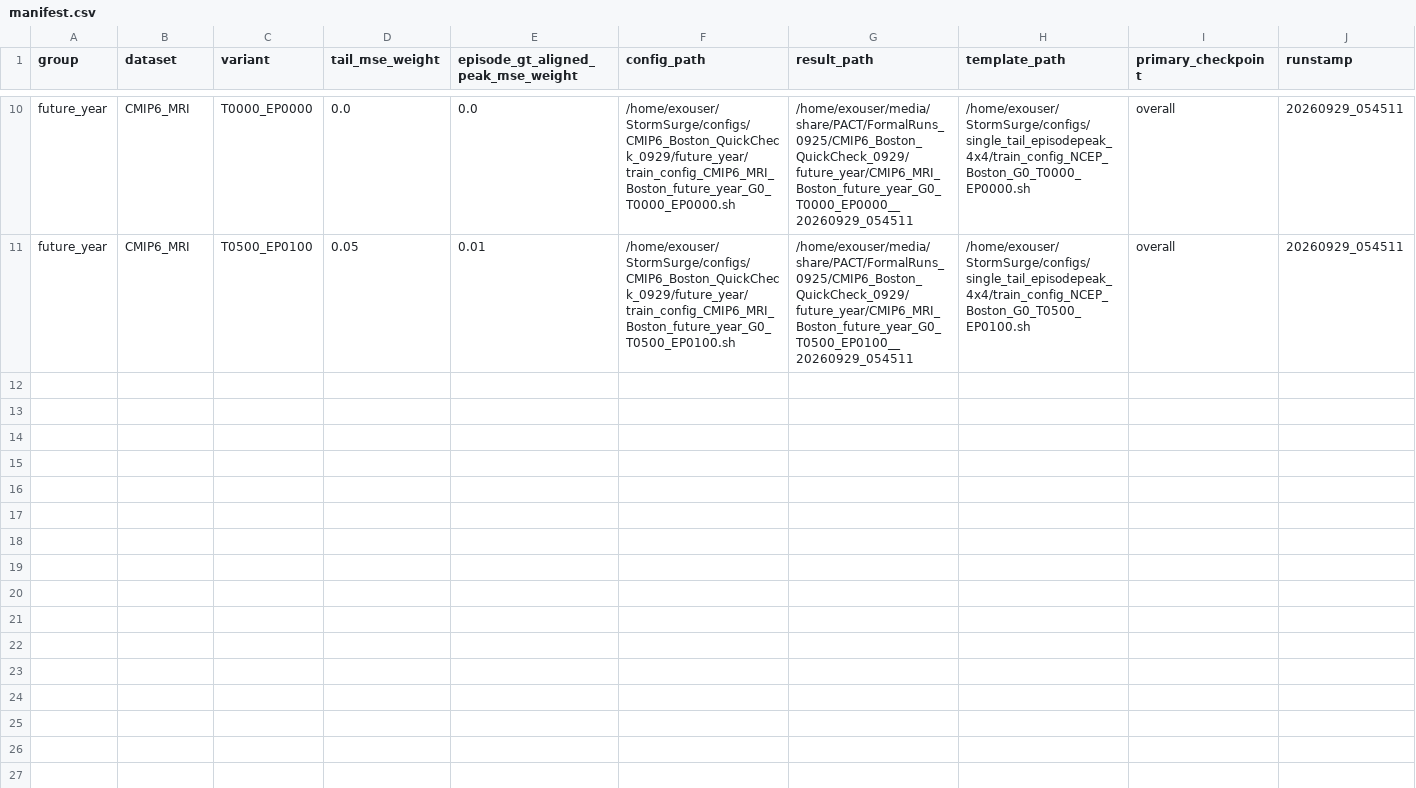
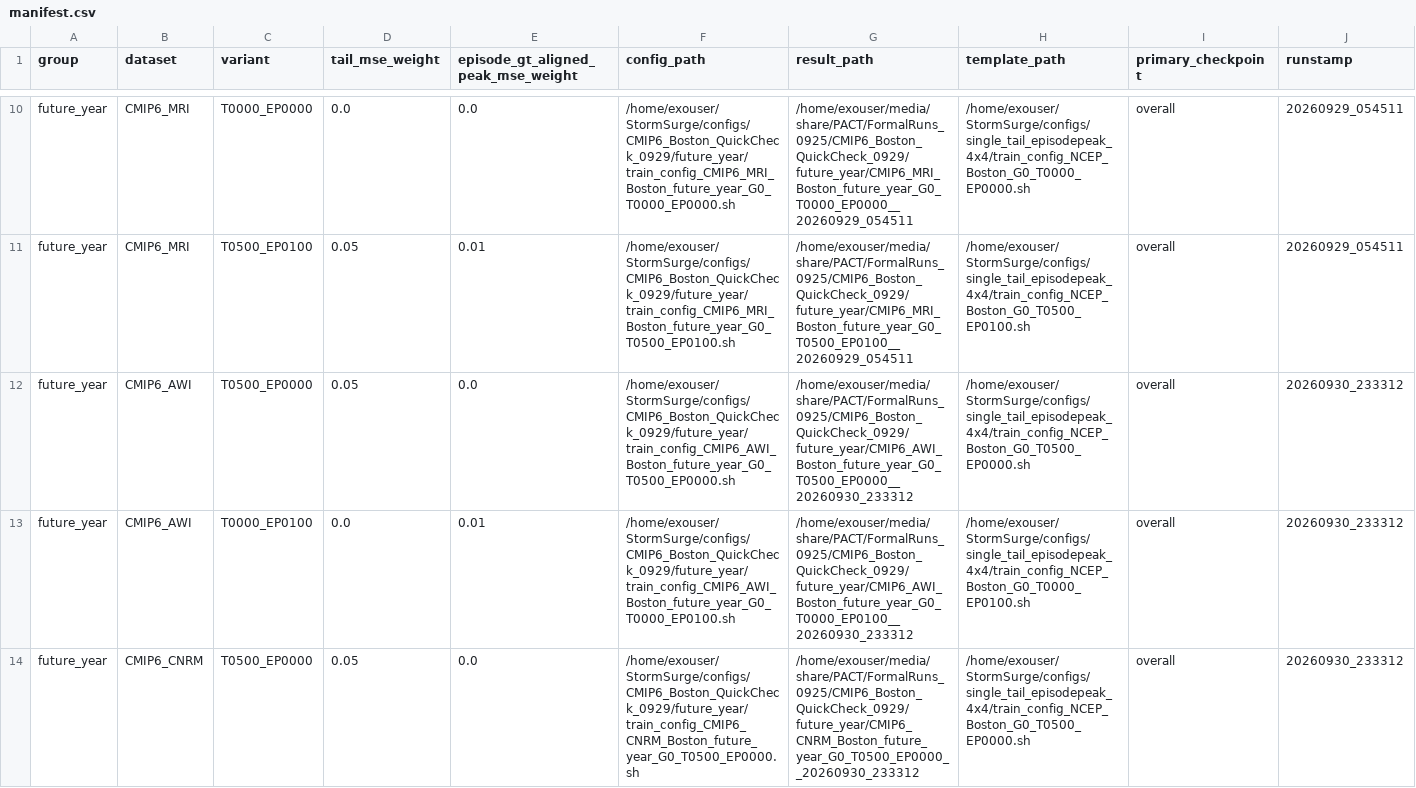
Before and after one commit to ZeshengLiu22/StormSurge, a CSV file: configs/CMIP6_Boston_QuickCheck_0929/future_year/manifest.csv, drawn as a sheet; only a part is shown, gaps mark what is left out; rows hold the shown columns only; the diff covers the shown part only; the diff names each change by its address in the sheet, - before the commit and + after, or states it on an @@ line.

Commit message:
Add Boston CMIP6 Tail Only and Peak Only ablations

```diff
--- a/configs/CMIP6_Boston_QuickCheck_0929/future_year/manifest.csv
+++ b/configs/CMIP6_Boston_QuickCheck_0929/future_year/manifest.csv
+row 12: future_year | CMIP6_AWI | T0500_EP0000 | 0.05 | 0.0 | /home/exouser/StormSurge/configs/CMIP6_Boston_QuickCheck_0929/future_year/train_config_CMIP6_AWI_Boston_future_year_G0_T0500_EP0000.sh | /home/exouser/media/share/PACT/FormalRuns_0925/CMIP6_Boston_QuickCheck_0929/future_year/CMIP6_AWI_Boston_future_year_G0_T0500_EP0000__20260930_233312 | /home/exouser/StormSurge/configs/single_tail_episodepeak_4x4/train_config_NCEP_Boston_G0_T0500_EP0000.sh | overall | 20260930_233312
+row 13: future_year | CMIP6_AWI | T0000_EP0100 | 0.0 | 0.01 | /home/exouser/StormSurge/configs/CMIP6_Boston_QuickCheck_0929/future_year/train_config_CMIP6_AWI_Boston_future_year_G0_T0000_EP0100.sh | /home/exouser/media/share/PACT/FormalRuns_0925/CMIP6_Boston_QuickCheck_0929/future_year/CMIP6_AWI_Boston_future_year_G0_T0000_EP0100__20260930_233312 | /home/exouser/StormSurge/configs/single_tail_episodepeak_4x4/train_config_NCEP_Boston_G0_T0000_EP0100.sh | overall | 20260930_233312
+row 14: future_year | CMIP6_CNRM | T0500_EP0000 | 0.05 | 0.0 | /home/exouser/StormSurge/configs/CMIP6_Boston_QuickCheck_0929/future_year/train_config_CMIP6_CNRM_Boston_future_year_G0_T0500_EP0000.sh | /home/exouser/media/share/PACT/FormalRuns_0925/CMIP6_Boston_QuickCheck_0929/future_year/CMIP6_CNRM_Boston_future_year_G0_T0500_EP0000__20260930_233312 | /home/exouser/StormSurge/configs/single_tail_episodepeak_4x4/train_config_NCEP_Boston_G0_T0500_EP0000.sh | overall | 20260930_233312
```
Also changed, not shown: 7 added rows elsewhere in this file, configs/CMIP6_Boston_QuickCheck_0929/past_only/manifest.csv, 33 other files.
